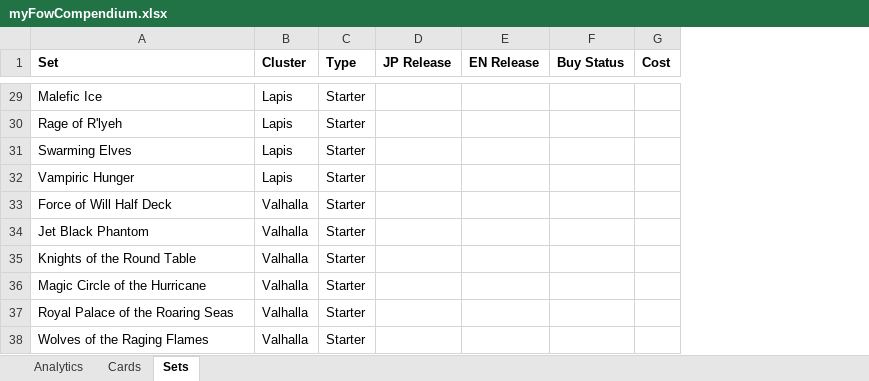
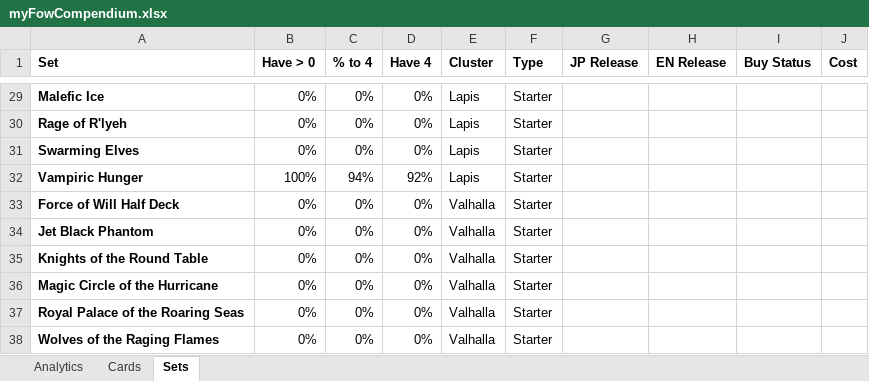
Before and after one commit to spencel/myTcgCompendium, an Excel workbook: fow/myFowCompendium.xlsx, sheet Sets, drawn as a sheet; only a part is shown, gaps mark what is left out; values as stored, in another font and other column widths than the file's, no borders; conditional formats not drawn; the diff covers the shown part only; the diff names each change by its address in the sheet, - before the commit and + after, or states it on an @@ line.

```diff
--- a/fow/myFowCompendium.xlsx (sheet Sets)
+++ b/fow/myFowCompendium.xlsx (sheet Sets)
+column B (Have > 0), rows 29-38: 0% | 0% | 0% | 100% | 0% | 0% | 0% | 0% | 0% | 0%
+column C (% to 4), rows 29-38: 0% | 0% | 0% | 94% | 0% | 0% | 0% | 0% | 0% | 0%
+column D (Have 4), rows 29-38: 0% | 0% | 0% | 92% | 0% | 0% | 0% | 0% | 0% | 0%
-A29:A38 bold: off
+A29:A38 bold: on
```
Also changed, not shown: 14 edited cells and cell formats elsewhere in this sheet, sheet Cards, formulas that keep their value, mtg/myMtgCompendium.xlsx, supplies.xlsx.
